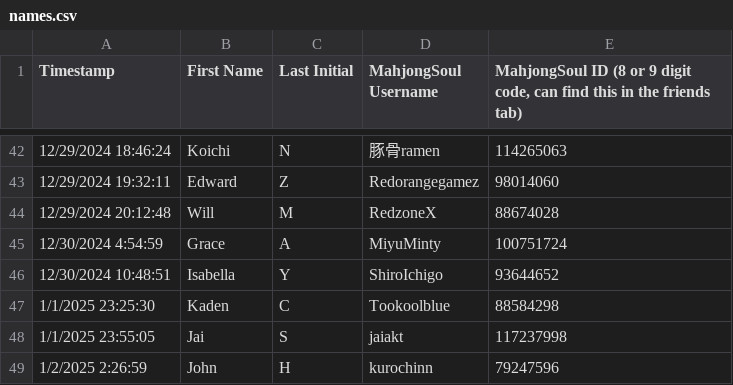
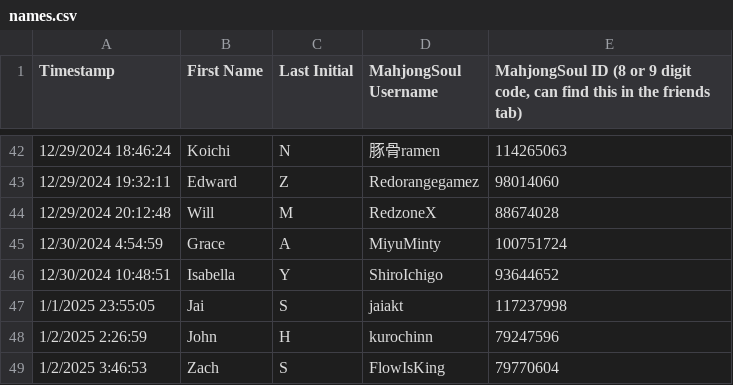
Before and after one commit to Redorangegamez/MJSTeamLeagueBot, a CSV file: names.csv, drawn as a sheet; only a part is shown, gaps mark what is left out; the shorter side is filled out with more unchanged rows; the diff names each change by its address in the sheet, - before the commit and + after, or states it on an @@ line.

Commit message:
Update names.csv

```diff
--- a/names.csv
+++ b/names.csv
-row 47: 1/1/2025 23:25:30 | Kaden | C | Tookoolblue | 88584298
```
